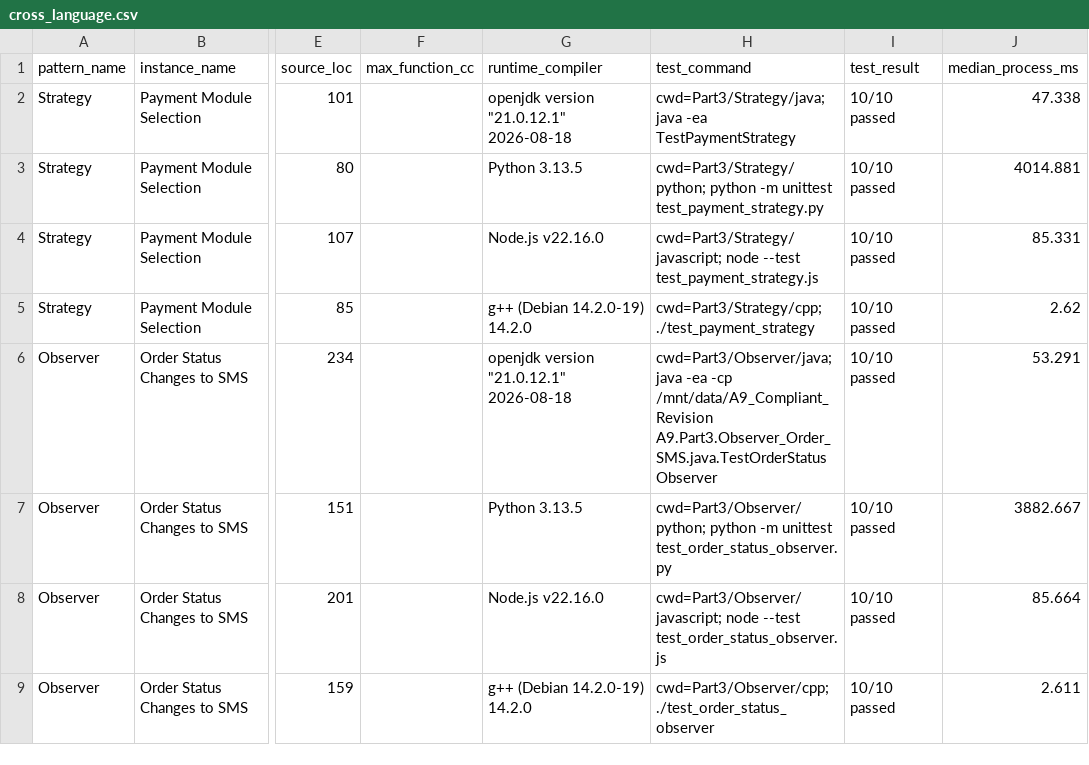
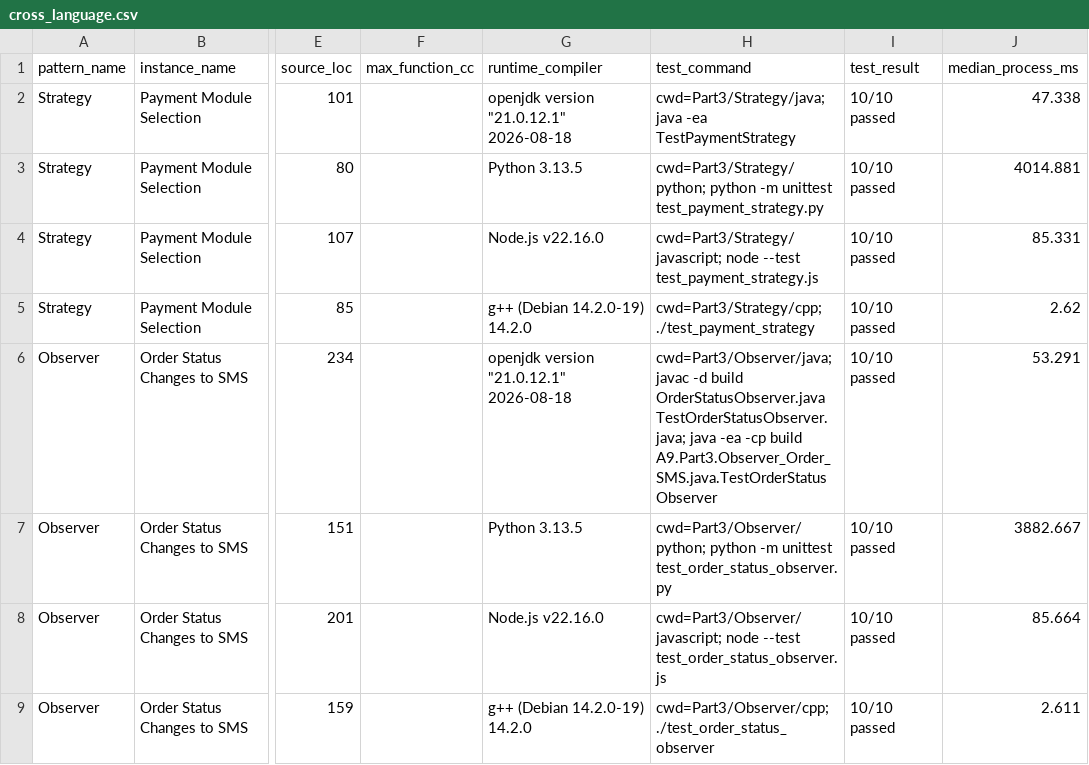
Before and after one commit to jithin23042/A9, a CSV file: data/cross_language.csv, drawn as a sheet; only a part is shown, gaps mark what is left out; the diff names each change by its address in the sheet, - before the commit and + after, or states it on an @@ line.

```diff
--- a/data/cross_language.csv
+++ b/data/cross_language.csv
-H6 (test_command): cwd=Part3/Observer/java; java -ea -cp /mnt/data/A9_Compliant_Revision A9.Part3.Observer_Order_SMS.java.TestOrderStatusObserver
+H6 (test_command): cwd=Part3/Observer/java; javac -d build OrderStatusObserver.java TestOrderStatusObserver.java; java -ea -cp build A9.Part3.Observer_Order_SMS.java.TestOrderStatusObserver
```
Also changed, not shown: Part3/llm/pattern_crosslanguage.csv, 1 other file.
